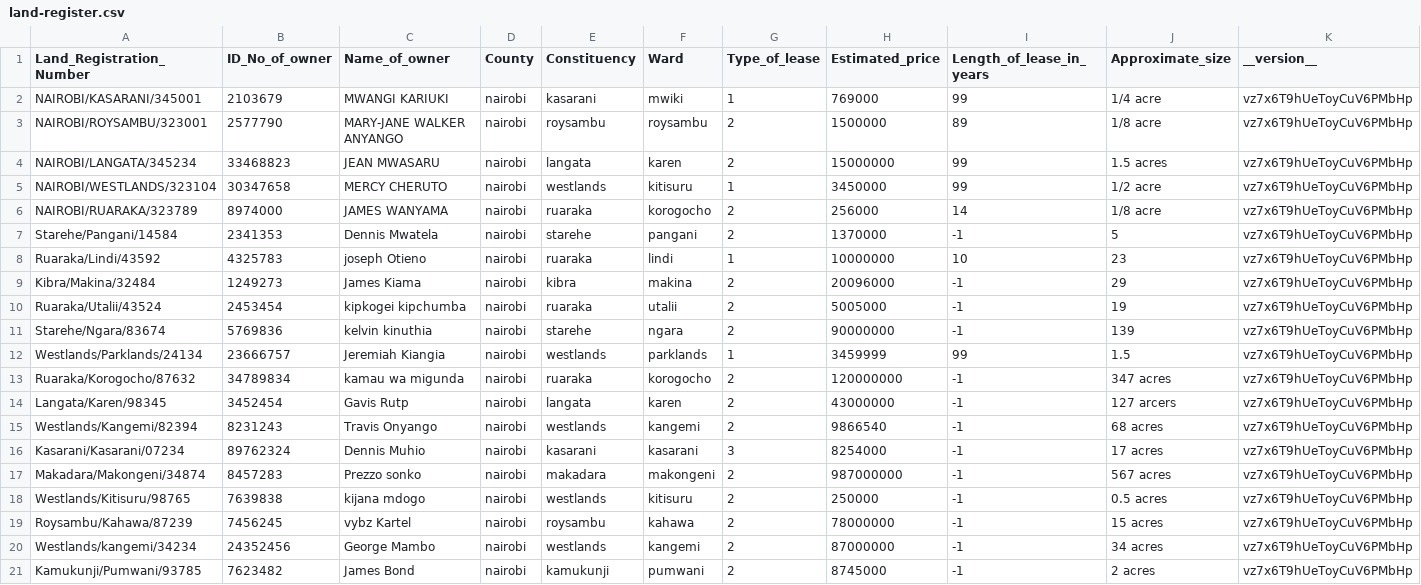
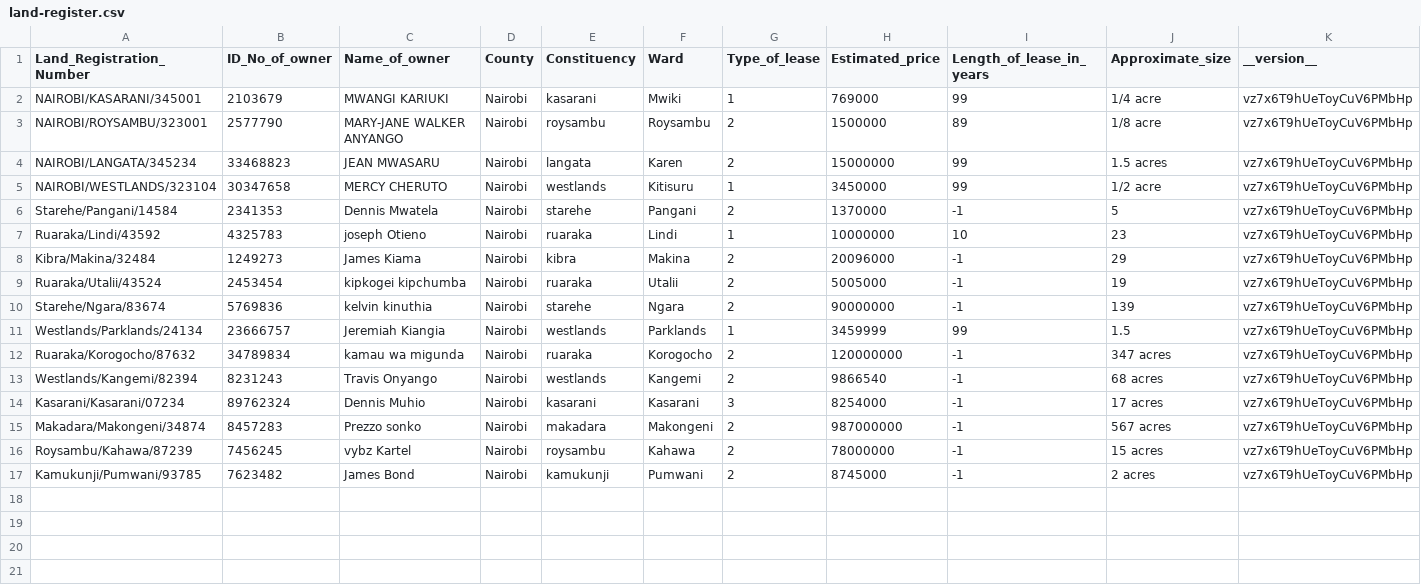
Before and after one commit to onaio/hackathon_bonny, a CSV file: public/data/land-register.csv, drawn as a sheet; only a part is shown; removed rows and columns are numbered as before the commit, all else as after; rows hold the shown columns only; the diff names each change by its address in the sheet, - before the commit and + after, or states it on an @@ line.

```diff
--- a/public/data/land-register.csv
+++ b/public/data/land-register.csv
-D2:D5 (County): nairobi
+D2:D5 (County): Nairobi
-F2 (Ward): mwiki
+F2 (Ward): Mwiki
-F3 (Ward): roysambu
+F3 (Ward): Roysambu
-F4 (Ward): karen
+F4 (Ward): Karen
-F5 (Ward): kitisuru
+F5 (Ward): Kitisuru
-row 6: NAIROBI/RUARAKA/323789 | 8974000 | JAMES WANYAMA | nairobi | ruaraka | korogocho | 2 | 256000 | 14 | 1/8 acre | vz7x6T9hUeToyCuV6PMbHp
-D6:D12 (County): nairobi
+D6:D12 (County): Nairobi
-F6 (Ward): pangani
+F6 (Ward): Pangani
-F7 (Ward): lindi
+F7 (Ward): Lindi
-F8 (Ward): makina
+F8 (Ward): Makina
-F9 (Ward): utalii
+F9 (Ward): Utalii
-F10 (Ward): ngara
+F10 (Ward): Ngara
-F11 (Ward): parklands
+F11 (Ward): Parklands
-F12 (Ward): korogocho
+F12 (Ward): Korogocho
-row 14: Langata/Karen/98345 | 3452454 | Gavis Rutp | nairobi | langata | karen | 2 | 43000000 | -1 | 127 arcers | vz7x6T9hUeToyCuV6PMbHp
-D13:D15 (County): nairobi
+D13:D15 (County): Nairobi
-F13 (Ward): kangemi
+F13 (Ward): Kangemi
-F14 (Ward): kasarani
+F14 (Ward): Kasarani
-F15 (Ward): makongeni
+F15 (Ward): Makongeni
-row 18: Westlands/Kitisuru/98765 | 7639838 | kijana mdogo | nairobi | westlands | kitisuru | 2 | 250000 | -1 | 0.5 acres | vz7x6T9hUeToyCuV6PMbHp
-D16 (County): nairobi
+D16 (County): Nairobi
-F16 (Ward): kahawa
+F16 (Ward): Kahawa
-row 20: Westlands/kangemi/34234 | 24352456 | George Mambo | nairobi | westlands | kangemi | 2 | 87000000 | -1 | 34 acres | vz7x6T9hUeToyCuV6PMbHp
-D17 (County): nairobi
+D17 (County): Nairobi
-F17 (Ward): pumwani
+F17 (Ward): Pumwani
```
Also changed, not shown: 2 other files.
